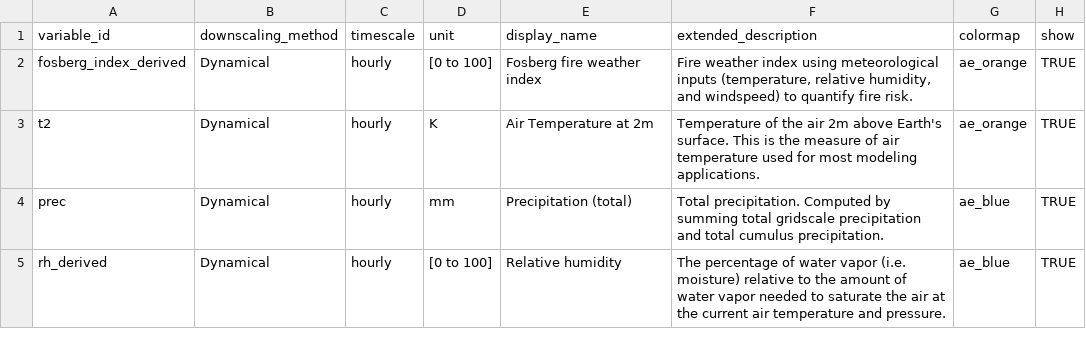
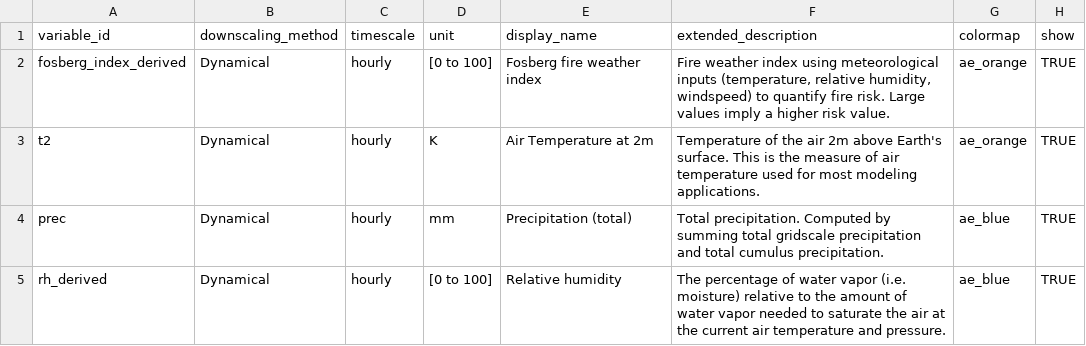
Before and after one commit to cal-adapt/climakitae, a CSV file: climakitae/data/variable_descriptions.csv, drawn as a sheet; only a part is shown.

Commit message:
update extended description

```diff
--- a/climakitae/data/variable_descriptions.csv
+++ b/climakitae/data/variable_descriptions.csv
@@ -1,3 +1,3 @@
 variable_id,downscaling_method,timescale,unit,display_name,extended_description,colormap,show
-fosberg_index_derived,Dynamical,hourly,[0 to 100],Fosberg fire weather index,"Fire weather index using meteorological inputs (temperature, relative humidity, and windspeed) to quantify fire risk.",ae_orange,TRUE
+fosberg_index_derived,Dynamical,hourly,[0 to 100],Fosberg fire weather index,"Fire weather index using meteorological inputs (temperature, relative humidity, windspeed) to quantify fire risk. Large values imply a higher risk value.",ae_orange,TRUE
 t2,Dynamical,hourly,K,Air Temperature at 2m,Temperature of the air 2m above Earth's surface. This is the measure of air temperature used for most modeling applications.,ae_orange,TRUE
```
